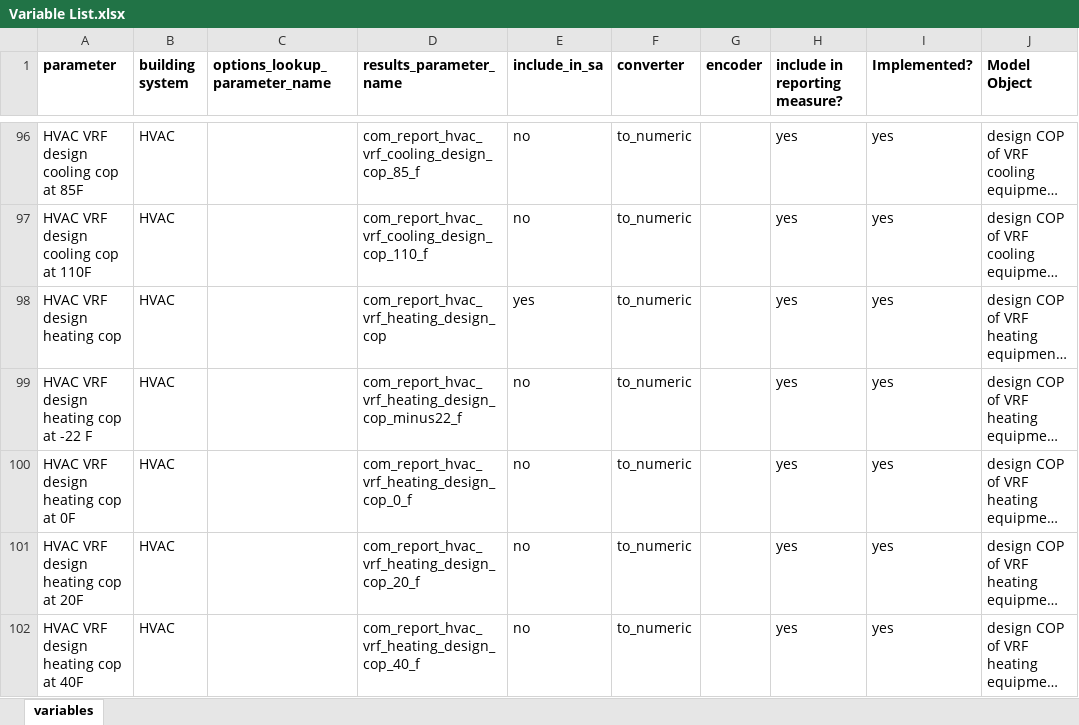
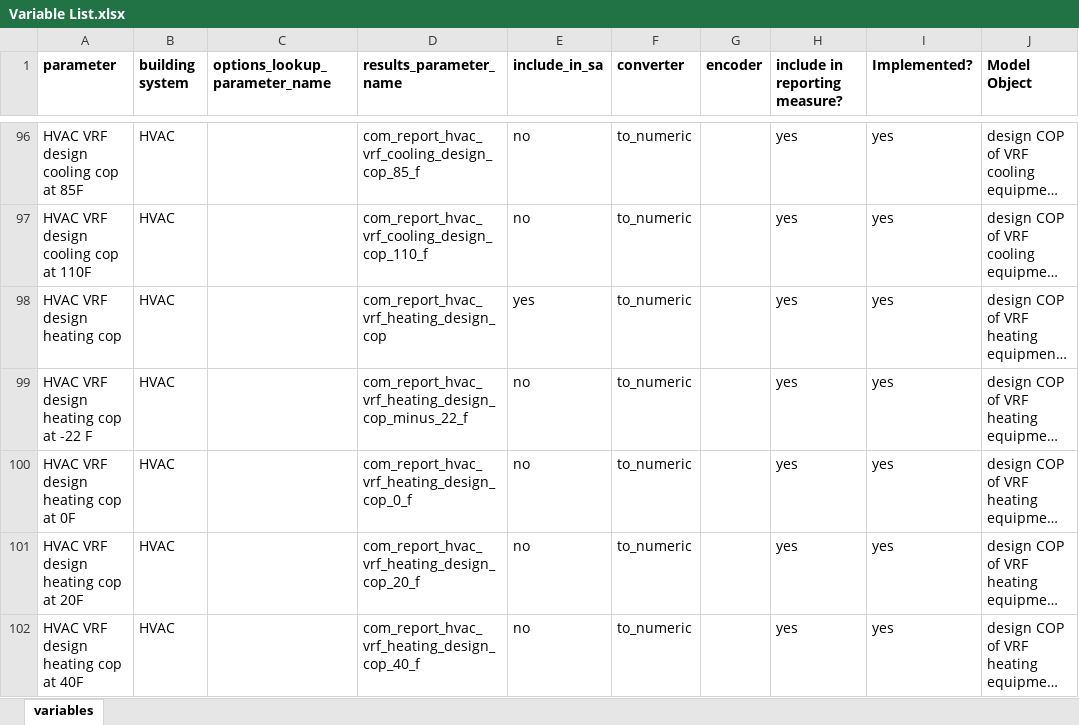
Before and after one commit to NREL/ComStock, an Excel workbook: measures/comstock_sensitivity_reports/resources/Variable List.xlsx, sheet variables, drawn as a sheet; only a part is shown, gaps mark what is left out; long unchanged cells end in …; values as stored, in another font and other column widths than the file's, no borders; conditional formats not drawn; the diff names each change by its address in the sheet, - before the commit and + after, or states it on an @@ line.

Commit message:
update variable list .xlsx

```diff
--- a/measures/comstock_sensitivity_reports/resources/Variable List.xlsx (sheet variables)
+++ b/measures/comstock_sensitivity_reports/resources/Variable List.xlsx (sheet variables)
-D99 (results_parameter_name): com_report_hvac_vrf_heating_design_cop_minus22_f
+D99 (results_parameter_name): com_report_hvac_vrf_heating_design_cop_minus_22_f
```
Also changed, not shown: 1 other file.
